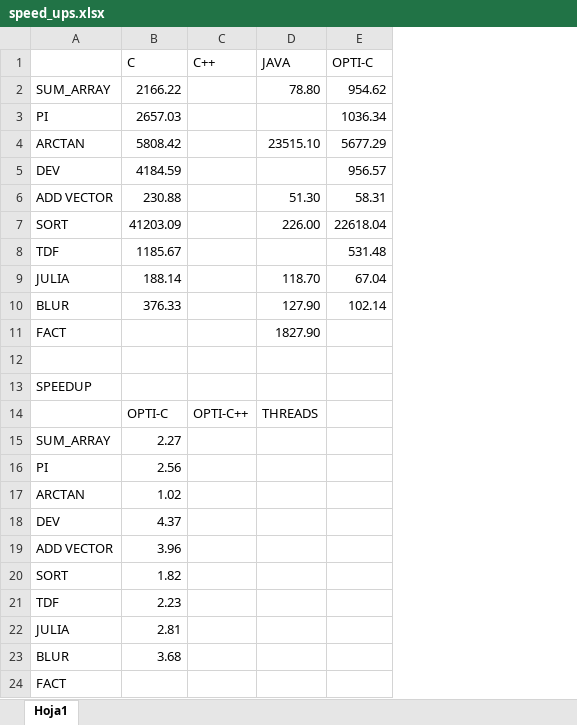
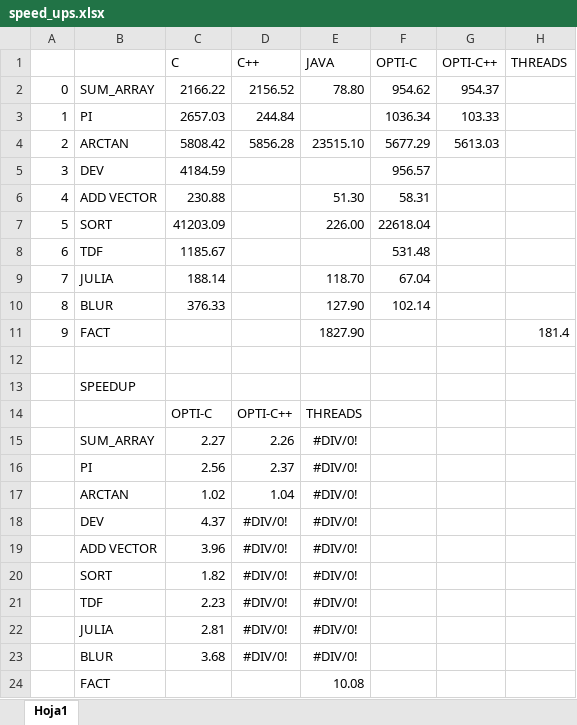
Before and after one commit to Manchas2k4/multiprocessors, an Excel workbook: speed_ups.xlsx, sheet Hoja1, drawn as a sheet; values as stored, in another font and other column widths than the file's, no borders; addresses are those after the commit; the diff names each change by its address in the sheet, - before the commit and + after, or states it on an @@ line.

Commit message:
threads 2

```diff
--- a/speed_ups.xlsx (sheet Hoja1)
+++ b/speed_ups.xlsx (sheet Hoja1)
+column A, rows 2-11: 0 | 1 | 2 | 3 | 4 | 5 | 6 | 7 | 8 | 9
+column G (OPTI-C++), rows 2-4: 954.37 | 103.33 | 5613.03
+column H (THREADS), row 11: 181.4
-D2 (C++): (empty)
+D2 (C++): 2156.52
-D3 (C++): (empty)
+D3 (C++): 244.84
-D4 (C++): (empty)
+D4 (C++): 5856.28
-D15 (C++): (empty)
+D15 (C++): 2.26
-E15:E23 (JAVA): (empty)
+E15:E23 (JAVA): #DIV/0!
-D16 (C++): (empty)
+D16 (C++): 2.37
-D17 (C++): (empty)
+D17 (C++): 1.04
-D18:D23 (C++): (empty)
+D18:D23 (C++): #DIV/0!
-E24 (JAVA): (empty)
+E24 (JAVA): 10.08
```
Also changed, not shown: formulas that keep their value, 22 other files.
